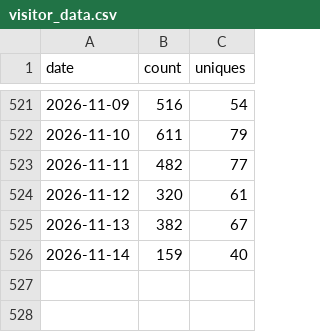
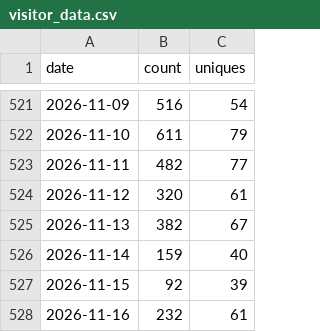
Before and after one commit to gprMax/website, a CSV file: data/visitor_data.csv, drawn as a sheet; only a part is shown, gaps mark what is left out.

```diff
--- a/data/visitor_data.csv
+++ b/data/visitor_data.csv
@@ -526 +526,3 @@ date,count,uniques
 2026-11-14,159,40
+2026-11-15,92,39
+2026-11-16,232,61
```
Also changed, not shown: data/clone_data.csv.
